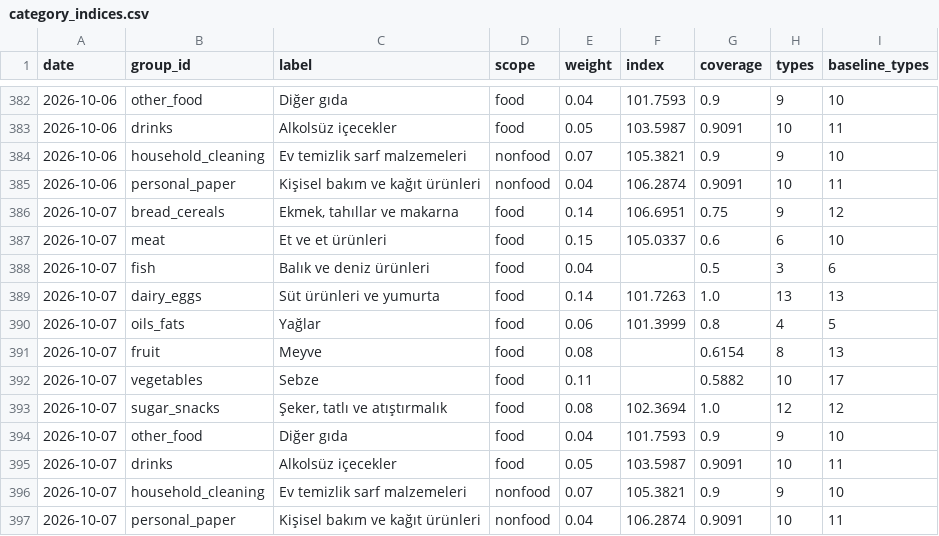
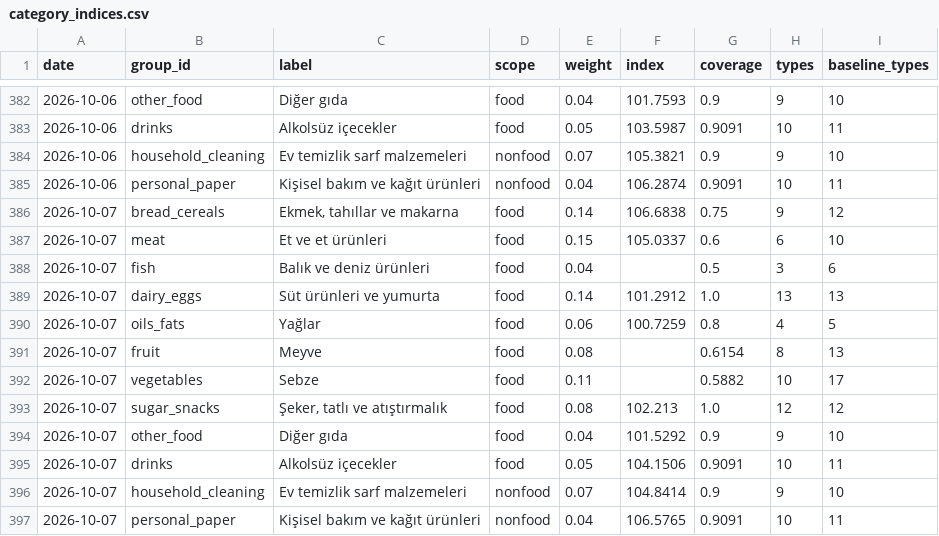
Before and after one commit to onurcan-b/acik-sepet, a CSV file: data/v0.4/category_indices.csv, drawn as a sheet; only a part is shown, gaps mark what is left out.

```diff
--- a/data/v0.4/category_indices.csv
+++ b/data/v0.4/category_indices.csv
@@ -385,13 +385,13 @@ date,group_id,label,scope,weight,index,coverage,types,baseline_types
 2026-10-06,personal_paper,Kişisel bakım ve kağıt ürünleri,nonfood,0.04,106.2874,0.9091,10,11
-2026-10-07,bread_cereals,"Ekmek, tahıllar ve makarna",food,0.14,106.6951,0.75,9,12
+2026-10-07,bread_cereals,"Ekmek, tahıllar ve makarna",food,0.14,106.6838,0.75,9,12
 2026-10-07,meat,Et ve et ürünleri,food,0.15,105.0337,0.6,6,10
 2026-10-07,fish,Balık ve deniz ürünleri,food,0.04,,0.5,3,6
-2026-10-07,dairy_eggs,Süt ürünleri ve yumurta,food,0.14,101.7263,1.0,13,13
-2026-10-07,oils_fats,Yağlar,food,0.06,101.3999,0.8,4,5
+2026-10-07,dairy_eggs,Süt ürünleri ve yumurta,food,0.14,101.2912,1.0,13,13
+2026-10-07,oils_fats,Yağlar,food,0.06,100.7259,0.8,4,5
 2026-10-07,fruit,Meyve,food,0.08,,0.6154,8,13
 2026-10-07,vegetables,Sebze,food,0.11,,0.5882,10,17
-2026-10-07,sugar_snacks,"Şeker, tatlı ve atıştırmalık",food,0.08,102.3694,1.0,12,12
-2026-10-07,other_food,Diğer gıda,food,0.04,101.7593,0.9,9,10
-2026-10-07,drinks,Alkolsüz içecekler,food,0.05,103.5987,0.9091,10,11
-2026-10-07,household_cleaning,Ev temizlik sarf malzemeleri,nonfood,0.07,105.3821,0.9,9,10
-2026-10-07,personal_paper,Kişisel bakım ve kağıt ürünleri,nonfood,0.04,106.2874,0.9091,10,11
+2026-10-07,sugar_snacks,"Şeker, tatlı ve atıştırmalık",food,0.08,102.213,1.0,12,12
+2026-10-07,other_food,Diğer gıda,food,0.04,101.5292,0.9,9,10
+2026-10-07,drinks,Alkolsüz içecekler,food,0.05,104.1506,0.9091,10,11
+2026-10-07,household_cleaning,Ev temizlik sarf malzemeleri,nonfood,0.07,104.8414,0.9,9,10
+2026-10-07,personal_paper,Kişisel bakım ve kağıt ürünleri,nonfood,0.04,106.5765,0.9091,10,11
```
Also changed, not shown: data/v0.4/index.csv, data/v0.4/type_indices.csv, 19 other files.
